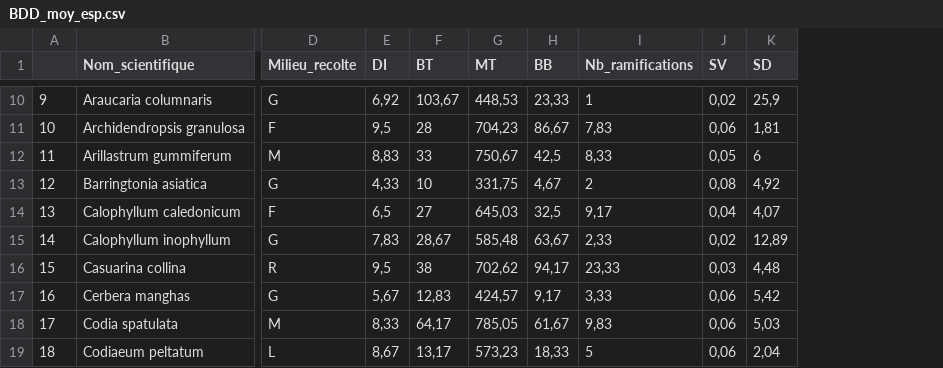
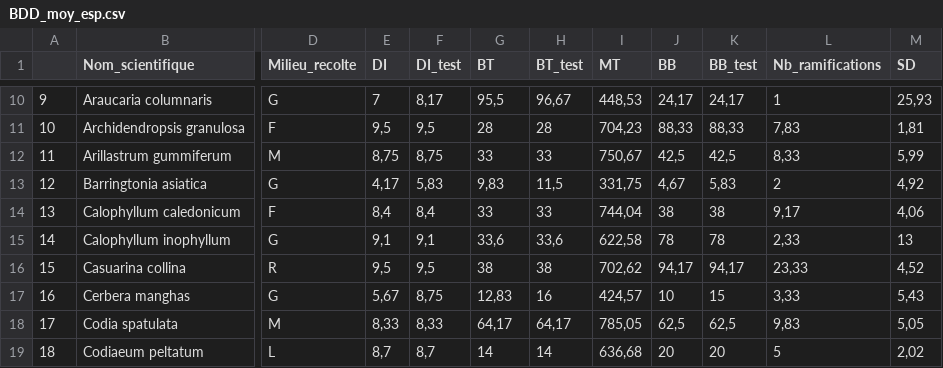
Before and after one commit to Vaea-lef/Stage_inflammabilit-, a CSV file: Data/BDD_moy_esp.csv, drawn as a sheet; only a part is shown, gaps mark what is left out; removed rows and columns are numbered as before the commit, all else as after; the diff covers the shown part only; the diff names each change by its address in the sheet, - before the commit and + after, or states it on an @@ line.

```diff
--- a/Data/BDD_moy_esp.csv
+++ b/Data/BDD_moy_esp.csv
+column F (DI_test), rows 10-19: 8,17 | 9,5 | 8,75 | 5,83 | 8,4 | 9,1 | 9,5 | 8,75 | 8,33 | 8,7
+column H (BT_test), rows 10-19: 96,67 | 28 | 33 | 11,5 | 33 | 33,6 | 38 | 16 | 64,17 | 14
+column K (BB_test), rows 10-19: 24,17 | 88,33 | 42,5 | 5,83 | 38 | 78 | 94,17 | 15 | 62,5 | 20
-column J (SV), rows 10-19: 0,02 | 0,06 | 0,05 | 0,08 | 0,04 | 0,02 | 0,03 | 0,06 | 0,06 | 0,06
-E10 (DI): 6,92
+E10 (DI): 7
-G10 (BT): 103,67
+G10 (BT): 95,5
-J10 (BB): 23,33
+J10 (BB): 24,17
-M10 (SD): 25,9
+M10 (SD): 25,93
-J11 (BB): 86,67
+J11 (BB): 88,33
-E12 (DI): 8,83
+E12 (DI): 8,75
-M12 (SD): 6
+M12 (SD): 5,99
-E13 (DI): 4,33
+E13 (DI): 4,17
-G13 (BT): 10
+G13 (BT): 9,83
-E14 (DI): 6,5
+E14 (DI): 8,4
-G14 (BT): 27
+G14 (BT): 33
-I14 (MT): 645,03
+I14 (MT): 744,04
-J14 (BB): 32,5
+J14 (BB): 38
-M14 (SD): 4,07
+M14 (SD): 4,06
-E15 (DI): 7,83
+E15 (DI): 9,1
-G15 (BT): 28,67
+G15 (BT): 33,6
-I15 (MT): 585,48
+I15 (MT): 622,58
-J15 (BB): 63,67
+J15 (BB): 78
-M15 (SD): 12,89
+M15 (SD): 13
-M16 (SD): 4,48
+M16 (SD): 4,52
-J17 (BB): 9,17
+J17 (BB): 10
-M17 (SD): 5,42
+M17 (SD): 5,43
-J18 (BB): 61,67
+J18 (BB): 62,5
-M18 (SD): 5,03
+M18 (SD): 5,05
-E19 (DI): 8,67
+E19 (DI): 8,7
-G19 (BT): 13,17
+G19 (BT): 14
-I19 (MT): 573,23
+I19 (MT): 636,68
-J19 (BB): 18,33
+J19 (BB): 20
-M19 (SD): 2,04
+M19 (SD): 2,02
```
Also changed, not shown: 137 edited cells elsewhere in this file, Data/BDD_ana_ech.csv, Data/BDD_moy_ech.csv, 2 other files.
